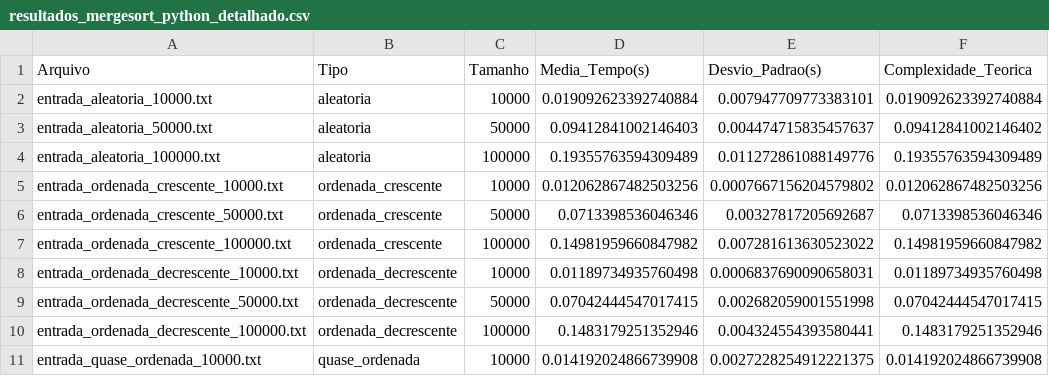
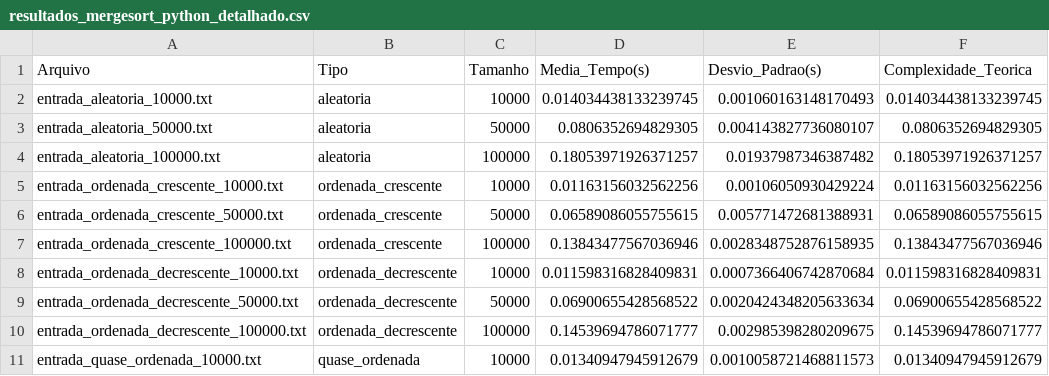
Before and after one commit to luzianes/mergesort, a CSV file: resultados_mergesort_python_detalhado.csv, drawn as a sheet; only a part is shown; the diff covers the shown part only.

```diff
--- a/resultados_mergesort_python_detalhado.csv
+++ b/resultados_mergesort_python_detalhado.csv
@@ -1,11 +1,11 @@
 Arquivo,Tipo,Tamanho,Media_Tempo(s),Desvio_Padrao(s),Complexidade_Teorica
-entrada_aleatoria_10000.txt,aleatoria,10000,0.019092623392740884,0.007947709773383101,0.019092623392740884
-entrada_aleatoria_50000.txt,aleatoria,50000,0.09412841002146403,0.004474715835457637,0.09412841002146402
-entrada_aleatoria_100000.txt,aleatoria,100000,0.19355763594309489,0.011272861088149776,0.19355763594309489
-entrada_ordenada_crescente_10000.txt,ordenada_crescente,10000,0.012062867482503256,0.0007667156204579802,0.012062867482503256
-entrada_ordenada_crescente_50000.txt,ordenada_crescente,50000,0.0713398536046346,0.00327817205692687,0.0713398536046346
-entrada_ordenada_crescente_100000.txt,ordenada_crescente,100000,0.14981959660847982,0.007281613630523022,0.14981959660847982
-entrada_ordenada_decrescente_10000.txt,ordenada_decrescente,10000,0.01189734935760498,0.0006837690090658031,0.01189734935760498
-entrada_ordenada_decrescente_50000.txt,ordenada_decrescente,50000,0.07042444547017415,0.002682059001551998,0.07042444547017415
-entrada_ordenada_decrescente_100000.txt,ordenada_decrescente,100000,0.1483179251352946,0.004324554393580441,0.1483179251352946
-entrada_quase_ordenada_10000.txt,quase_ordenada,10000,0.014192024866739908,0.0027228254912221375,0.014192024866739908
+entrada_aleatoria_10000.txt,aleatoria,10000,0.014034438133239745,0.001060163148170493,0.014034438133239745
+entrada_aleatoria_50000.txt,aleatoria,50000,0.0806352694829305,0.004143827736080107,0.0806352694829305
+entrada_aleatoria_100000.txt,aleatoria,100000,0.18053971926371257,0.01937987346387482,0.18053971926371257
+entrada_ordenada_crescente_10000.txt,ordenada_crescente,10000,0.01163156032562256,0.00106050930429224,0.01163156032562256
+entrada_ordenada_crescente_50000.txt,ordenada_crescente,50000,0.06589086055755615,0.005771472681388931,0.06589086055755615
+entrada_ordenada_crescente_100000.txt,ordenada_crescente,100000,0.13843477567036946,0.0028348752876158935,0.13843477567036946
+entrada_ordenada_decrescente_10000.txt,ordenada_decrescente,10000,0.011598316828409831,0.0007366406742870684,0.011598316828409831
+entrada_ordenada_decrescente_50000.txt,ordenada_decrescente,50000,0.06900655428568522,0.0020424348205633634,0.06900655428568522
+entrada_ordenada_decrescente_100000.txt,ordenada_decrescente,100000,0.14539694786071777,0.002985398280209675,0.14539694786071777
+entrada_quase_ordenada_10000.txt,quase_ordenada,10000,0.01340947945912679,0.0010058721468811573,0.01340947945912679
```
Also changed, not shown: 15 edited cells elsewhere in this file, resultados_mergesort_c_detalhado.csv, tempos_individuais_mergesort_c.csv, 13 other files.
